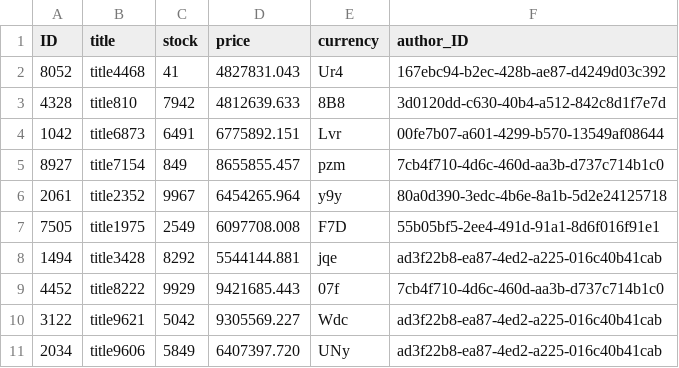
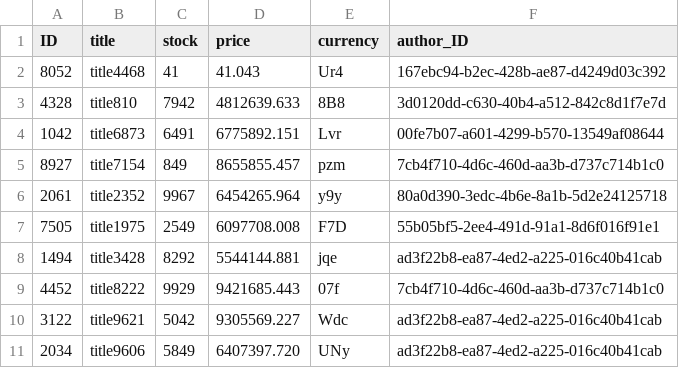
Before and after one commit to kidzl/LCAP2306ECC, a CSV file: db/data/LCAPNEW-Books.csv, drawn as a sheet.

Commit message:
Update LCAPNEW-Books.csv

```diff
--- a/db/data/LCAPNEW-Books.csv
+++ b/db/data/LCAPNEW-Books.csv
@@ -1,3 +1,3 @@
 ID;title;stock;price;currency;author_ID
-8052;title4468;41;4827831.043;Ur4;167ebc94-b2ec-428b-ae87-d4249d03c392
+8052;title4468;41;41.043;Ur4;167ebc94-b2ec-428b-ae87-d4249d03c392
 4328;title810;7942;4812639.633;8B8;3d0120dd-c630-40b4-a512-842c8d1f7e7d
```
